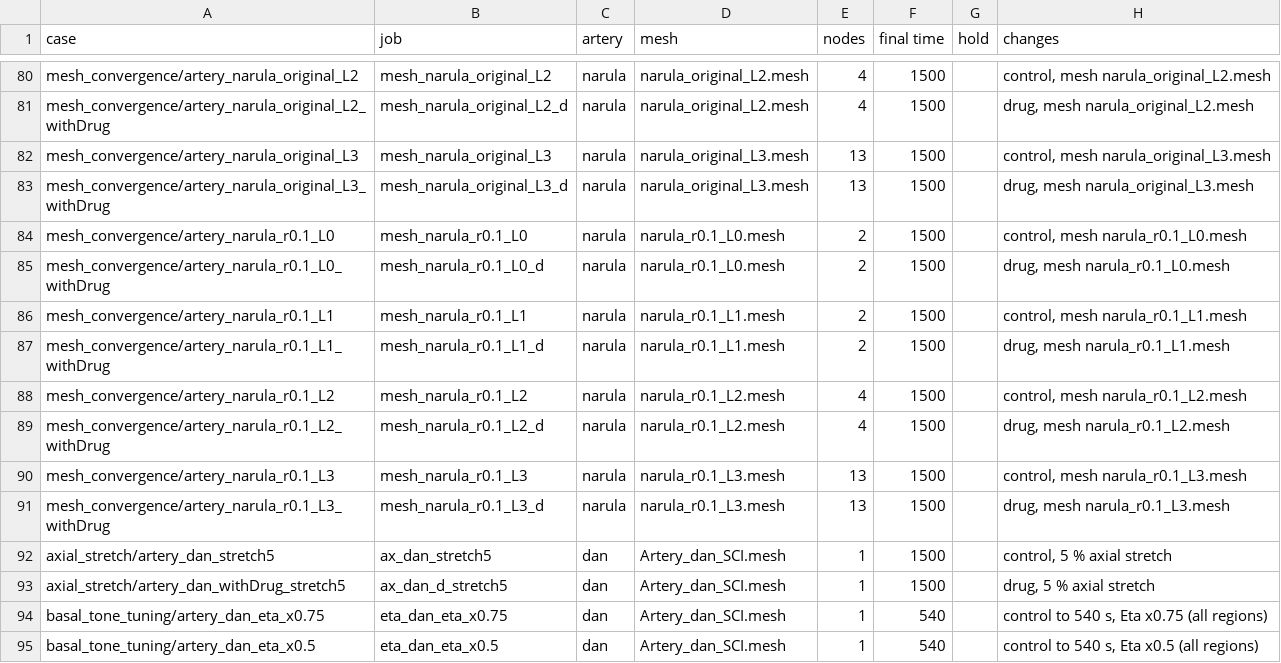
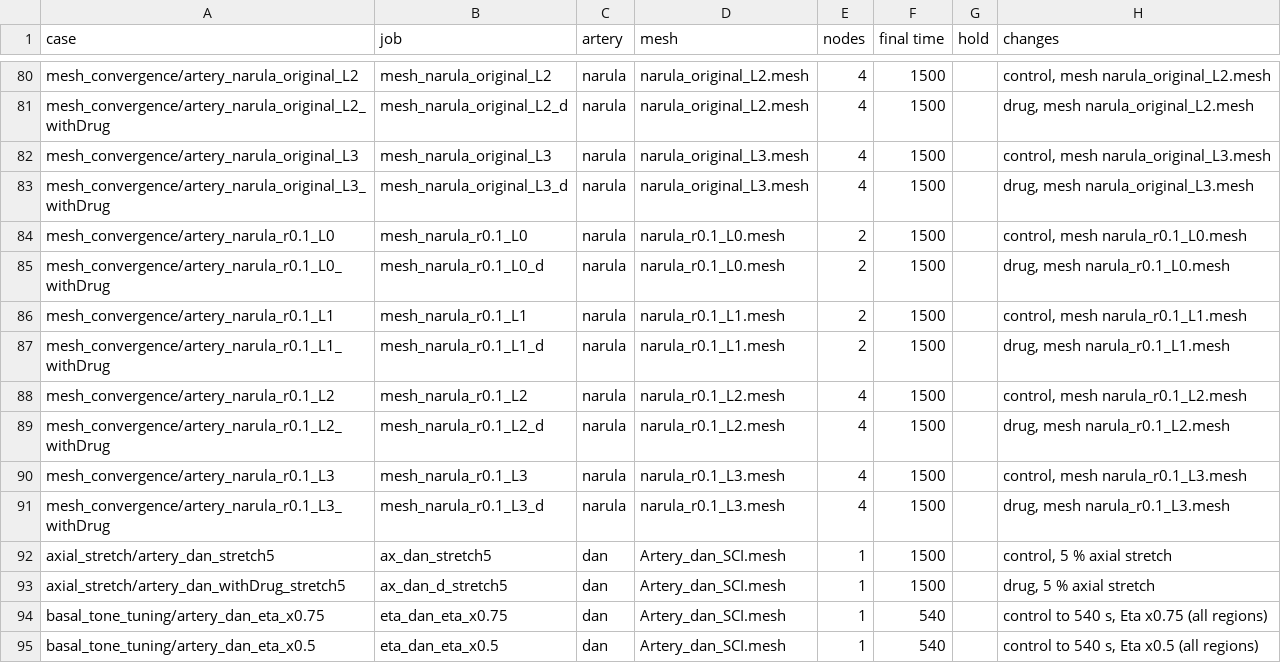
Before and after one commit to nrsharan/FEDDLib, a TSV file: feddlib/problems/examples/arteries/paper_amlodipine/cases/index.tsv, drawn as a sheet; only a part is shown, gaps mark what is left out.

```diff
--- a/feddlib/problems/examples/arteries/paper_amlodipine/cases/index.tsv
+++ b/feddlib/problems/examples/arteries/paper_amlodipine/cases/index.tsv
@@ -81,4 +81,4 @@ mesh_convergence/artery_narula_original_L2	mesh_narula_original_L2	narula	narula
 mesh_convergence/artery_narula_original_L2_withDrug	mesh_narula_original_L2_d	narula	narula_original_L2.mesh	4	1500		drug, mesh narula_original_L2.mesh
-mesh_convergence/artery_narula_original_L3	mesh_narula_original_L3	narula	narula_original_L3.mesh	13	1500		control, mesh narula_original_L3.mesh
-mesh_convergence/artery_narula_original_L3_withDrug	mesh_narula_original_L3_d	narula	narula_original_L3.mesh	13	1500		drug, mesh narula_original_L3.mesh
+mesh_convergence/artery_narula_original_L3	mesh_narula_original_L3	narula	narula_original_L3.mesh	4	1500		control, mesh narula_original_L3.mesh
+mesh_convergence/artery_narula_original_L3_withDrug	mesh_narula_original_L3_d	narula	narula_original_L3.mesh	4	1500		drug, mesh narula_original_L3.mesh
 mesh_convergence/artery_narula_r0.1_L0	mesh_narula_r0.1_L0	narula	narula_r0.1_L0.mesh	2	1500		control, mesh narula_r0.1_L0.mesh
@@ -89,4 +89,4 @@ mesh_convergence/artery_narula_r0.1_L2	mesh_narula_r0.1_L2	narula	narula_r0.1_L2
 mesh_convergence/artery_narula_r0.1_L2_withDrug	mesh_narula_r0.1_L2_d	narula	narula_r0.1_L2.mesh	4	1500		drug, mesh narula_r0.1_L2.mesh
-mesh_convergence/artery_narula_r0.1_L3	mesh_narula_r0.1_L3	narula	narula_r0.1_L3.mesh	13	1500		control, mesh narula_r0.1_L3.mesh
-mesh_convergence/artery_narula_r0.1_L3_withDrug	mesh_narula_r0.1_L3_d	narula	narula_r0.1_L3.mesh	13	1500		drug, mesh narula_r0.1_L3.mesh
+mesh_convergence/artery_narula_r0.1_L3	mesh_narula_r0.1_L3	narula	narula_r0.1_L3.mesh	4	1500		control, mesh narula_r0.1_L3.mesh
+mesh_convergence/artery_narula_r0.1_L3_withDrug	mesh_narula_r0.1_L3_d	narula	narula_r0.1_L3.mesh	4	1500		drug, mesh narula_r0.1_L3.mesh
 axial_stretch/artery_dan_stretch5	ax_dan_stretch5	dan	Artery_dan_SCI.mesh	1	1500		control, 5 % axial stretch
```
Also changed, not shown: 5 other files.
